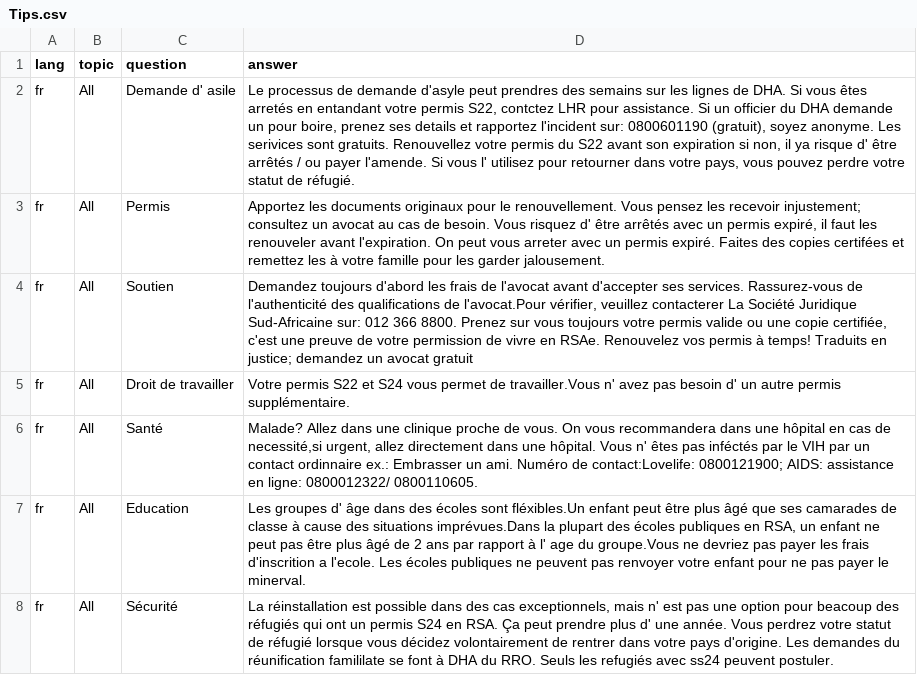
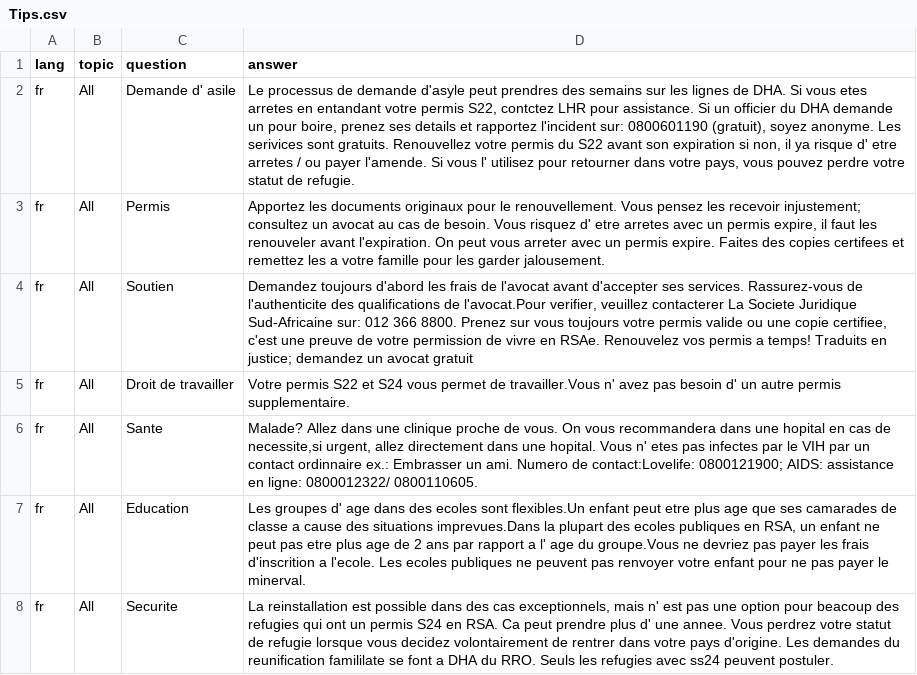
Before and after one commit to praekelt/django-refugeerights, a CSV file: faqs/french/Tips.csv, drawn as a sheet.

```diff
--- a/faqs/french/Tips.csv
+++ b/faqs/french/Tips.csv
@@ -1,8 +1,8 @@
 lang,topic,question,"answer"
-fr,All,Demande d' asile,"Le processus de demande d'asyle peut prendres des semains sur les lignes de DHA. Si vous êtes arretés en entandant votre permis S22, contctez LHR pour assistance. Si un officier du DHA demande un pour boire, prenez ses details et rapportez l'incident sur: 0800601190 (gratuit), soyez anonyme. Les serivices sont gratuits. Renouvellez votre permis du S22 avant son expiration si non, il ya risque d' être arrêtés / ou payer l'amende. Si vous l' utilisez pour retourner dans votre pays, vous pouvez perdre votre statut de réfugié."
-fr,All,Permis,"Apportez les documents originaux pour le renouvellement. Vous pensez les recevoir injustement; consultez un avocat au cas de besoin. Vous risquez d' être arrêtés avec un permis expiré, il faut les renouveler avant l'expiration. On peut vous arreter avec un permis expiré. Faites des copies certifées et remettez les à votre famille pour les garder jalousement."
-fr,All,Soutien,"Demandez toujours d'abord les frais de l'avocat avant d'accepter ses services. Rassurez-vous de l'authenticité des qualifications de l'avocat.Pour vérifier, veuillez contacterer La Société Juridique Sud-Africaine sur: 012 366 8800. Prenez sur vous toujours votre permis valide ou une copie certifiée, c'est une preuve de votre permission de vivre en RSAe. Renouvelez vos permis à temps! Traduits en justice; demandez un avocat gratuit"
-fr,All,Droit de travailler,"Votre permis S22 et S24 vous permet de travailler.Vous n' avez pas besoin d' un autre permis supplémentaire."
-fr,All,Santé,"Malade? Allez dans une clinique proche de vous. On vous recommandera dans une hôpital en cas de necessité,si urgent, allez directement dans une hôpital. Vous n' êtes pas inféctés par le VIH par un contact ordinnaire ex.: Embrasser un ami. Numéro de contact:Lovelife: 0800121900; AIDS: assistance en ligne: 0800012322/ 0800110605."
-fr,All,Education,"Les groupes d' âge dans des écoles sont fléxibles.Un enfant peut être plus âgé que ses camarades de classe à cause des situations imprévues.Dans la plupart des écoles publiques en RSA, un enfant ne peut pas être plus âgé de 2 ans par rapport à l' age du groupe.Vous ne devriez pas payer les frais d'inscrition a l'ecole. Les écoles publiques ne peuvent pas renvoyer votre enfant pour ne pas payer le minerval."
-fr,All,Sécurité,"La réinstallation est possible dans des cas exceptionnels, mais n' est pas une option pour beacoup des réfugiés qui ont un permis S24 en RSA. Ça peut prendre plus d' une année. Vous perdrez votre statut de réfugié lorsque vous décidez volontairement de rentrer dans votre pays d'origine. Les demandes du réunification famililate se font à DHA du RRO. Seuls les refugiés avec ss24 peuvent postuler."
+fr,All,Demande d' asile,"Le processus de demande d'asyle peut prendres des semains sur les lignes de DHA. Si vous etes arretes en entandant votre permis S22, contctez LHR pour assistance. Si un officier du DHA demande un pour boire, prenez ses details et rapportez l'incident sur: 0800601190 (gratuit), soyez anonyme. Les serivices sont gratuits. Renouvellez votre permis du S22 avant son expiration si non, il ya risque d' etre arretes / ou payer l'amende. Si vous l' utilisez pour retourner dans votre pays, vous pouvez perdre votre statut de refugie."
+fr,All,Permis,"Apportez les documents originaux pour le renouvellement. Vous pensez les recevoir injustement; consultez un avocat au cas de besoin. Vous risquez d' etre arretes avec un permis expire, il faut les renouveler avant l'expiration. On peut vous arreter avec un permis expire. Faites des copies certifees et remettez les a votre famille pour les garder jalousement."
+fr,All,Soutien,"Demandez toujours d'abord les frais de l'avocat avant d'accepter ses services. Rassurez-vous de l'authenticite des qualifications de l'avocat.Pour verifier, veuillez contacterer La Societe Juridique Sud-Africaine sur: 012 366 8800. Prenez sur vous toujours votre permis valide ou une copie certifiee, c'est une preuve de votre permission de vivre en RSAe. Renouvelez vos permis a temps! Traduits en justice; demandez un avocat gratuit"
+fr,All,Droit de travailler,"Votre permis S22 et S24 vous permet de travailler.Vous n' avez pas besoin d' un autre permis supplementaire."
+fr,All,Sante,"Malade? Allez dans une clinique proche de vous. On vous recommandera dans une hopital en cas de necessite,si urgent, allez directement dans une hopital. Vous n' etes pas infectes par le VIH par un contact ordinnaire ex.: Embrasser un ami. Numero de contact:Lovelife: 0800121900; AIDS: assistance en ligne: 0800012322/ 0800110605."
+fr,All,Education,"Les groupes d' age dans des ecoles sont flexibles.Un enfant peut etre plus age que ses camarades de classe a cause des situations imprevues.Dans la plupart des ecoles publiques en RSA, un enfant ne peut pas etre plus age de 2 ans par rapport a l' age du groupe.Vous ne devriez pas payer les frais d'inscrition a l'ecole. Les ecoles publiques ne peuvent pas renvoyer votre enfant pour ne pas payer le minerval."
+fr,All,Securite,"La reinstallation est possible dans des cas exceptionnels, mais n' est pas une option pour beacoup des refugies qui ont un permis S24 en RSA. Ca peut prendre plus d' une annee. Vous perdrez votre statut de refugie lorsque vous decidez volontairement de rentrer dans votre pays d'origine. Les demandes du reunification famililate se font a DHA du RRO. Seuls les refugies avec ss24 peuvent postuler."
```
Also changed, not shown: faqs/french/Step1.csv, faqs/french/Step2.csv, 1 other file.
